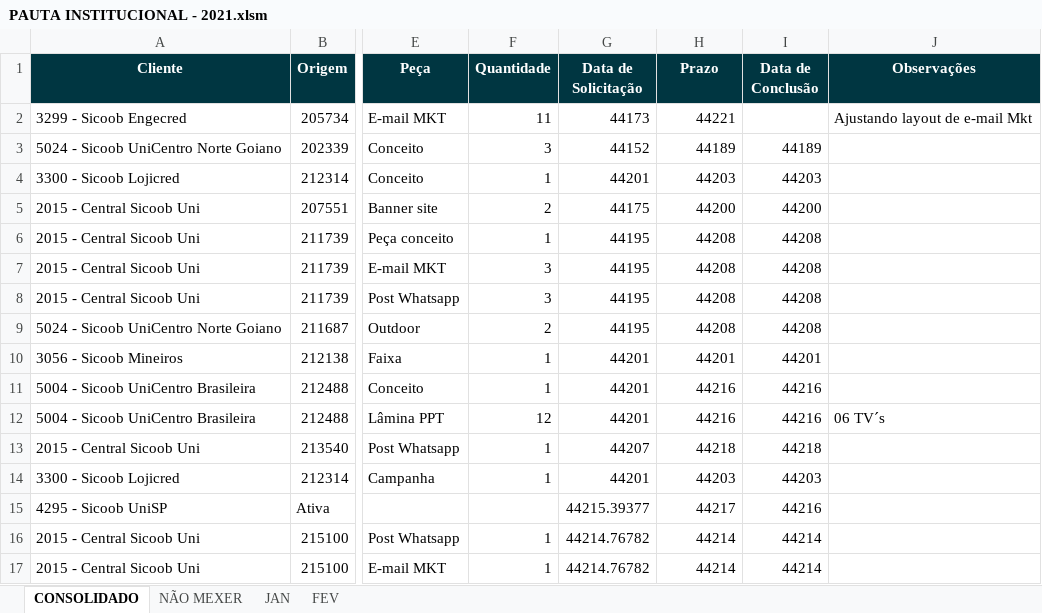
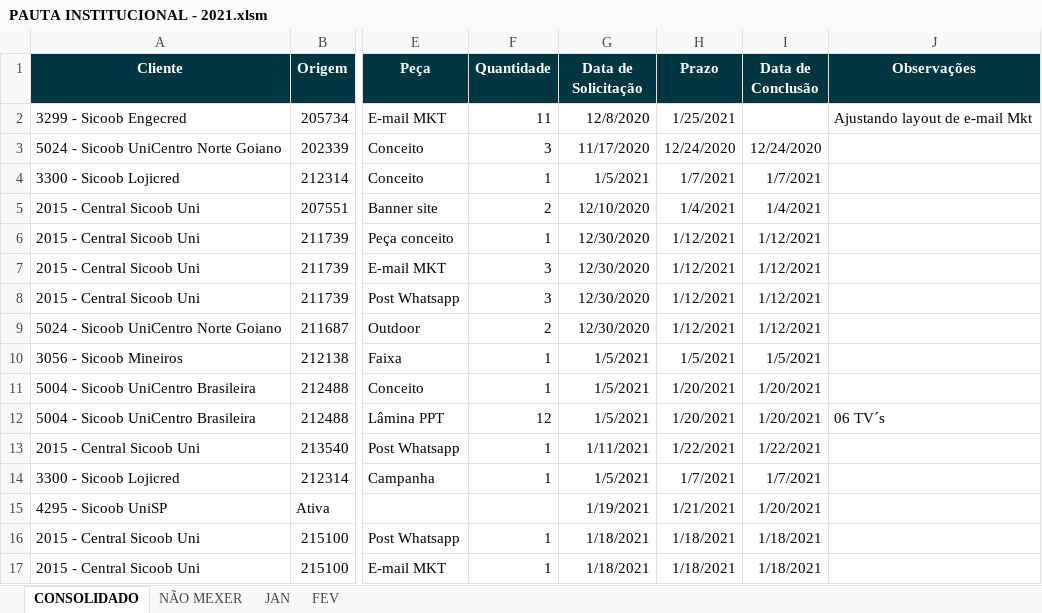
Before and after one commit to pedro-longhin/Repository, an Excel workbook: PAUTA INSTITUCIONAL - 2021.xlsm, sheet CONSOLIDADO, drawn as a sheet; only a part is shown, gaps mark what is left out; values as stored, in another font and other column widths than the file's, no borders; charts and pictures not drawn; the diff covers the shown part only; the diff names each change by its address in the sheet, - before the commit and + after, or states it on an @@ line.

Commit message:
Add files via upload

```diff
--- a/PAUTA INSTITUCIONAL - 2021.xlsm (sheet CONSOLIDADO)
+++ b/PAUTA INSTITUCIONAL - 2021.xlsm (sheet CONSOLIDADO)
-G2 (Data de Solicitação): 44173
+G2 (Data de Solicitação): 12/8/2020
-H2 (Prazo): 44221
+H2 (Prazo): 1/25/2021
-G3 (Data de Solicitação): 44152
+G3 (Data de Solicitação): 11/17/2020
-H3 (Prazo): 44189
+H3 (Prazo): 12/24/2020
-I3 (Data de Conclusão): 44189
+I3 (Data de Conclusão): 12/24/2020
-G4 (Data de Solicitação): 44201
+G4 (Data de Solicitação): 1/5/2021
-H4 (Prazo): 44203
+H4 (Prazo): 1/7/2021
-I4 (Data de Conclusão): 44203
+I4 (Data de Conclusão): 1/7/2021
-G5 (Data de Solicitação): 44175
+G5 (Data de Solicitação): 12/10/2020
-H5 (Prazo): 44200
+H5 (Prazo): 1/4/2021
-I5 (Data de Conclusão): 44200
+I5 (Data de Conclusão): 1/4/2021
-G6:G9 (Data de Solicitação): 44195
+G6:G9 (Data de Solicitação): 12/30/2020
-H6:H9 (Prazo): 44208
+H6:H9 (Prazo): 1/12/2021
-I6:I9 (Data de Conclusão): 44208
+I6:I9 (Data de Conclusão): 1/12/2021
-G10:G12 (Data de Solicitação): 44201
+G10:G12 (Data de Solicitação): 1/5/2021
-H10 (Prazo): 44201
+H10 (Prazo): 1/5/2021
-I10 (Data de Conclusão): 44201
+I10 (Data de Conclusão): 1/5/2021
-H11:H12 (Prazo): 44216
+H11:H12 (Prazo): 1/20/2021
-I11:I12 (Data de Conclusão): 44216
+I11:I12 (Data de Conclusão): 1/20/2021
-G13 (Data de Solicitação): 44207
+G13 (Data de Solicitação): 1/11/2021
-H13 (Prazo): 44218
+H13 (Prazo): 1/22/2021
-I13 (Data de Conclusão): 44218
+I13 (Data de Conclusão): 1/22/2021
-G14 (Data de Solicitação): 44201
+G14 (Data de Solicitação): 1/5/2021
-H14 (Prazo): 44203
+H14 (Prazo): 1/7/2021
-I14 (Data de Conclusão): 44203
+I14 (Data de Conclusão): 1/7/2021
-G15 (Data de Solicitação): 44215.39377
+G15 (Data de Solicitação): 1/19/2021
-H15 (Prazo): 44217
+H15 (Prazo): 1/21/2021
-I15 (Data de Conclusão): 44216
+I15 (Data de Conclusão): 1/20/2021
-G16:G17 (Data de Solicitação): 44214.76782
+G16:G17 (Data de Solicitação): 1/18/2021
-H16:H17 (Prazo): 44214
+H16:H17 (Prazo): 1/18/2021
-I16:I17 (Data de Conclusão): 44214
+I16:I17 (Data de Conclusão): 1/18/2021
```
Also changed, not shown: 464 edited cells elsewhere in this sheet, sheet JAN.
